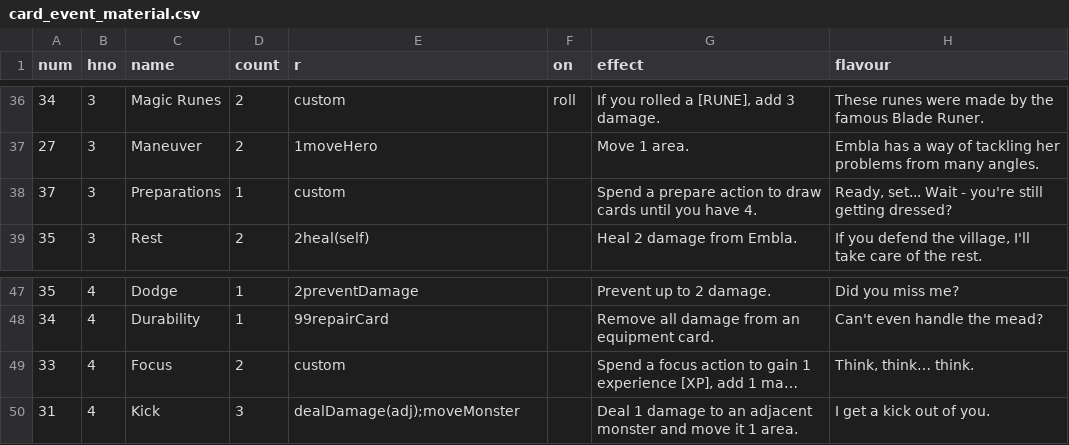
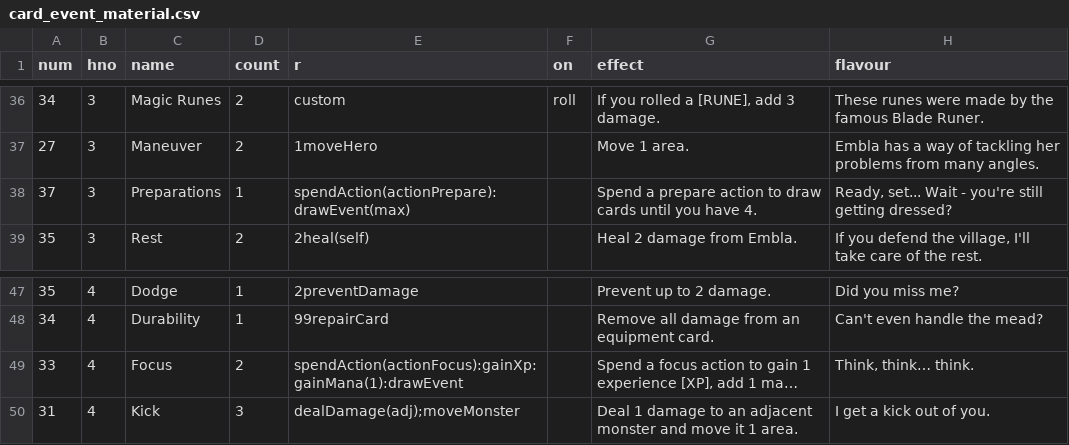
Before and after one commit to elaskavaia/bga-fate, a CSV file: misc/card_event_material.csv, drawn as a sheet; only a part is shown, gaps mark what is left out; long unchanged cells end in …; the diff names each change by its address in the sheet, - before the commit and + after, or states it on an @@ line.

```diff
--- a/misc/card_event_material.csv
+++ b/misc/card_event_material.csv
-E38 (r): custom
+E38 (r): spendAction(actionPrepare):drawEvent(max)
-E49 (r): custom
+E49 (r): spendAction(actionFocus):gainXp:gainMana(1):drawEvent
```
Also changed, not shown: 6 other files.
